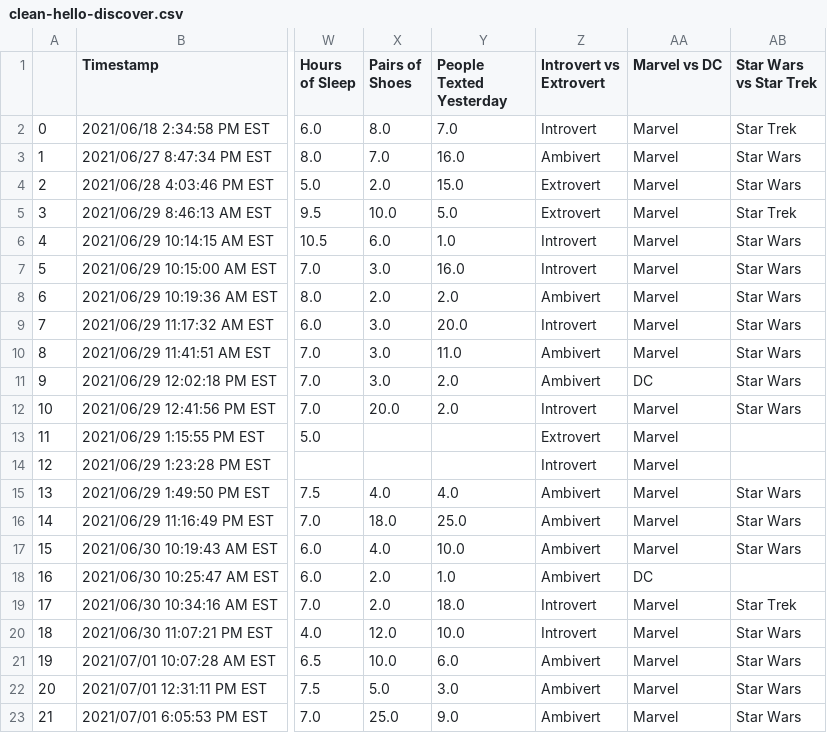
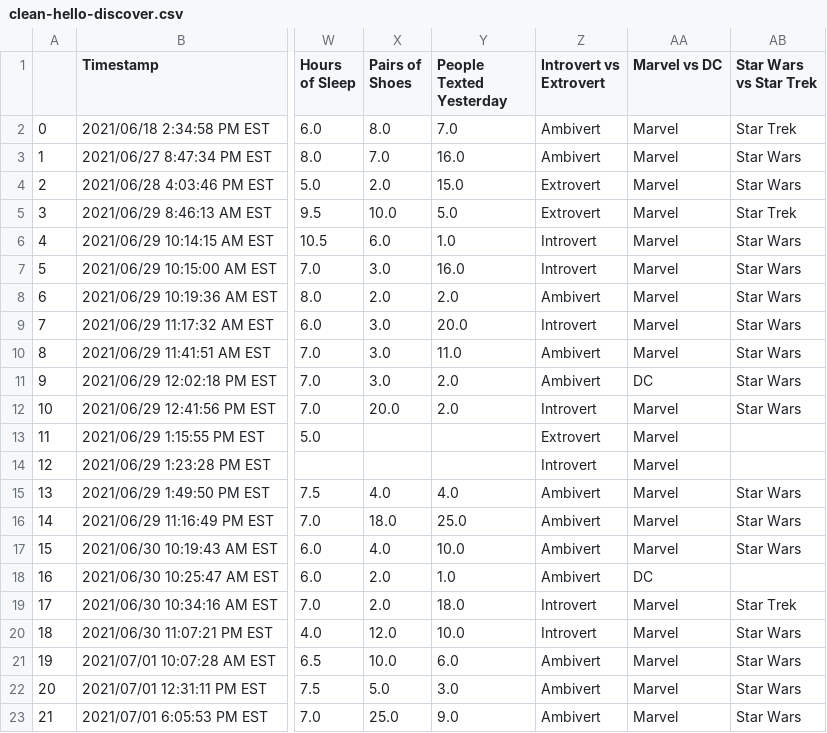
Before and after one commit to wjonasreger/datasets, a CSV file: datasets/clean-hello-discover.csv, drawn as a sheet; only a part is shown, gaps mark what is left out; the diff names each change by its address in the sheet, - before the commit and + after, or states it on an @@ line.

Commit message:
small change to hello data

```diff
--- a/datasets/clean-hello-discover.csv
+++ b/datasets/clean-hello-discover.csv
-Z2 (Introvert vs Extrovert): Introvert
+Z2 (Introvert vs Extrovert): Ambivert
```
